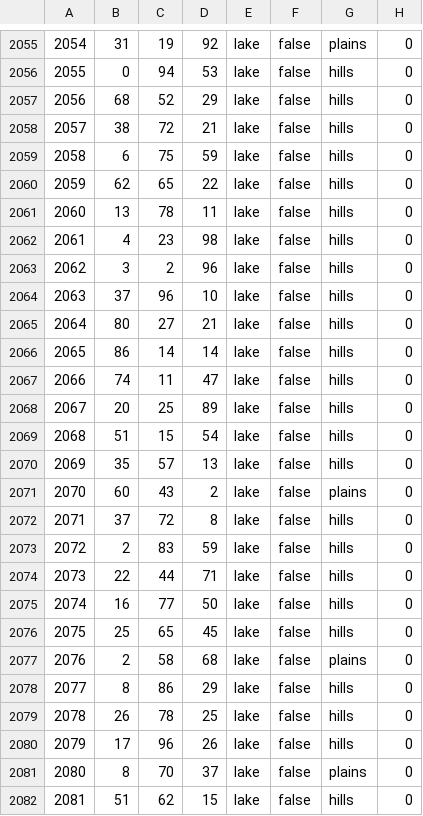
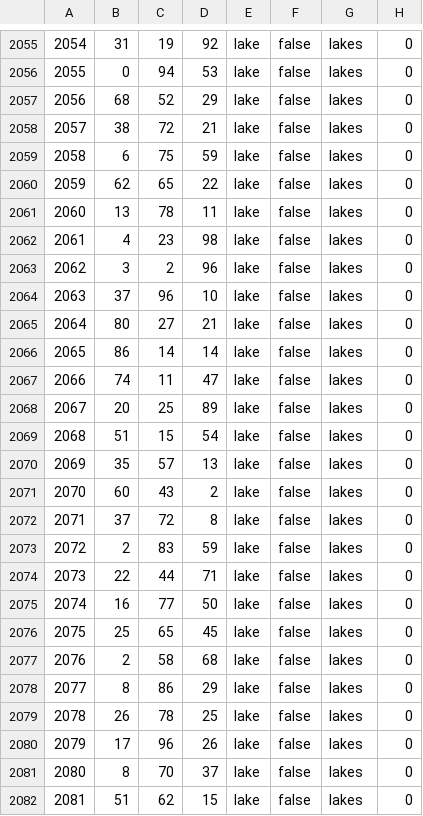
Before and after one commit to prolox-ita/beta_vikings, a CSV file: map/definition.csv, drawn as a sheet; only a part is shown, gaps mark what is left out; the diff covers the shown part only.

```diff
--- a/map/definition.csv
+++ b/map/definition.csv
@@ -2055,28 +2055,28 @@
-2054;31;19;92;lake;false;plains;0
-2055;0;94;53;lake;false;hills;0
-2056;68;52;29;lake;false;hills;0
-2057;38;72;21;lake;false;hills;0
-2058;6;75;59;lake;false;hills;0
-2059;62;65;22;lake;false;hills;0
-2060;13;78;11;lake;false;hills;0
-2061;4;23;98;lake;false;hills;0
-2062;3;2;96;lake;false;hills;0
-2063;37;96;10;lake;false;hills;0
-2064;80;27;21;lake;false;hills;0
-2065;86;14;14;lake;false;hills;0
-2066;74;11;47;lake;false;hills;0
-2067;20;25;89;lake;false;hills;0
-2068;51;15;54;lake;false;hills;0
-2069;35;57;13;lake;false;hills;0
-2070;60;43;2;lake;false;plains;0
-2071;37;72;8;lake;false;hills;0
-2072;2;83;59;lake;false;hills;0
-2073;22;44;71;lake;false;hills;0
-2074;16;77;50;lake;false;hills;0
-2075;25;65;45;lake;false;hills;0
-2076;2;58;68;lake;false;plains;0
-2077;8;86;29;lake;false;hills;0
-2078;26;78;25;lake;false;hills;0
-2079;17;96;26;lake;false;hills;0
-2080;8;70;37;lake;false;plains;0
-2081;51;62;15;lake;false;hills;0
+2054;31;19;92;lake;false;lakes;0
+2055;0;94;53;lake;false;lakes;0
+2056;68;52;29;lake;false;lakes;0
+2057;38;72;21;lake;false;lakes;0
+2058;6;75;59;lake;false;lakes;0
+2059;62;65;22;lake;false;lakes;0
+2060;13;78;11;lake;false;lakes;0
+2061;4;23;98;lake;false;lakes;0
+2062;3;2;96;lake;false;lakes;0
+2063;37;96;10;lake;false;lakes;0
+2064;80;27;21;lake;false;lakes;0
+2065;86;14;14;lake;false;lakes;0
+2066;74;11;47;lake;false;lakes;0
+2067;20;25;89;lake;false;lakes;0
+2068;51;15;54;lake;false;lakes;0
+2069;35;57;13;lake;false;lakes;0
+2070;60;43;2;lake;false;lakes;0
+2071;37;72;8;lake;false;lakes;0
+2072;2;83;59;lake;false;lakes;0
+2073;22;44;71;lake;false;lakes;0
+2074;16;77;50;lake;false;lakes;0
+2075;25;65;45;lake;false;lakes;0
+2076;2;58;68;lake;false;lakes;0
+2077;8;86;29;lake;false;lakes;0
+2078;26;78;25;lake;false;lakes;0
+2079;17;96;26;lake;false;lakes;0
+2080;8;70;37;lake;false;lakes;0
+2081;51;62;15;lake;false;lakes;0
```
Also changed, not shown: 88 edited cells elsewhere in this file, 1 other file.
